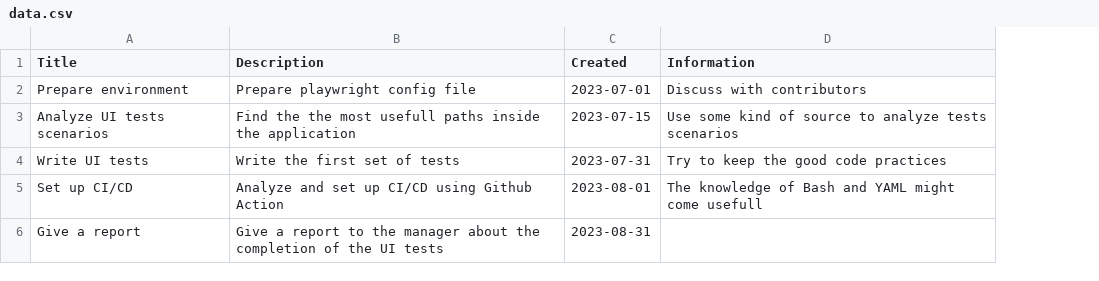
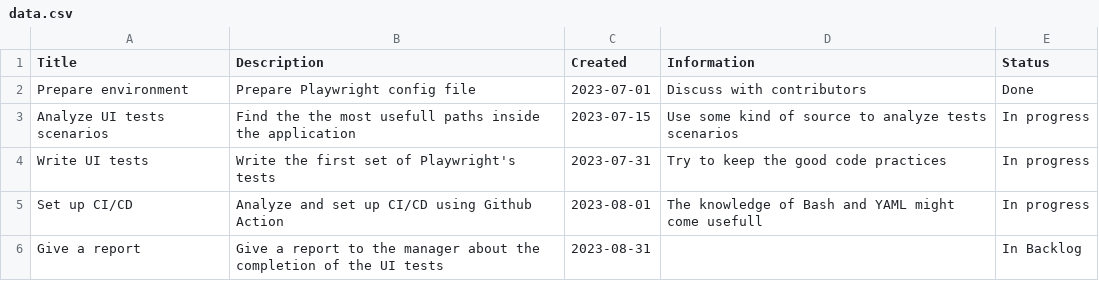
Before and after one commit to IvanKiral/web-ui, a CSV file: playwright/data.csv, drawn as a sheet; the diff names each change by its address in the sheet, - before the commit and + after, or states it on an @@ line.

Commit message:
add search and kanban tests

```diff
--- a/playwright/data.csv
+++ b/playwright/data.csv
+column E (Status), rows 2-6: Done | In progress | In progress | In progress | In Backlog
-B2 (Description): Prepare playwright config file
+B2 (Description): Prepare Playwright config file
-B4 (Description): Write the first set of tests
+B4 (Description): Write the first set of Playwright's tests
```
Also changed, not shown: 2 other files.
